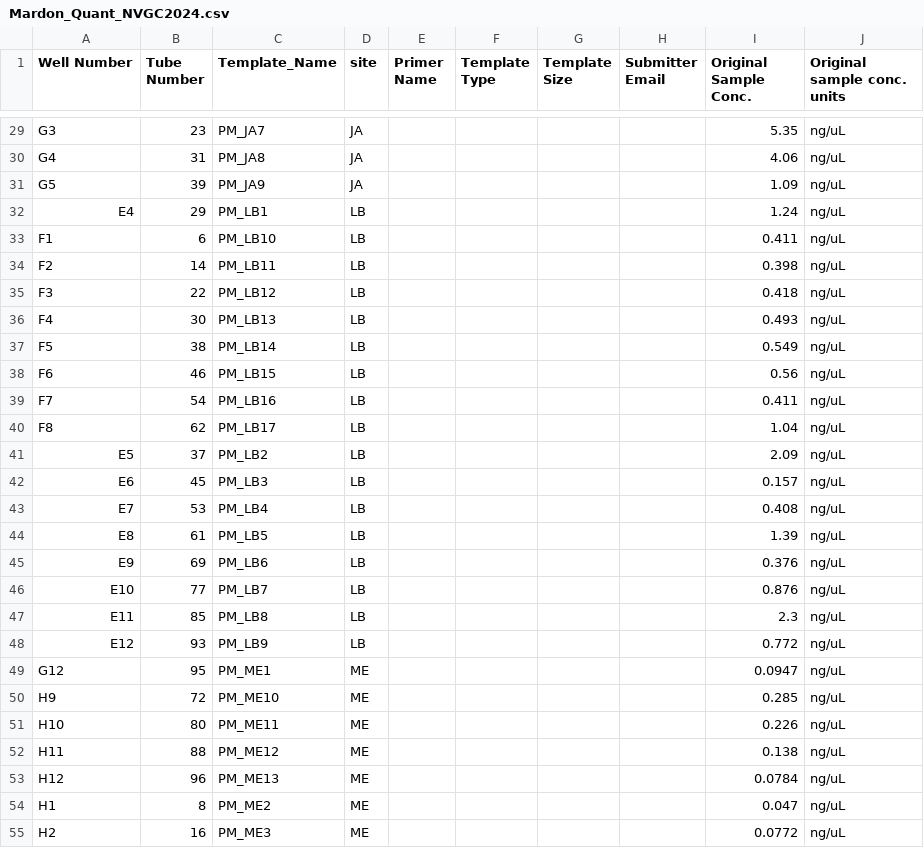
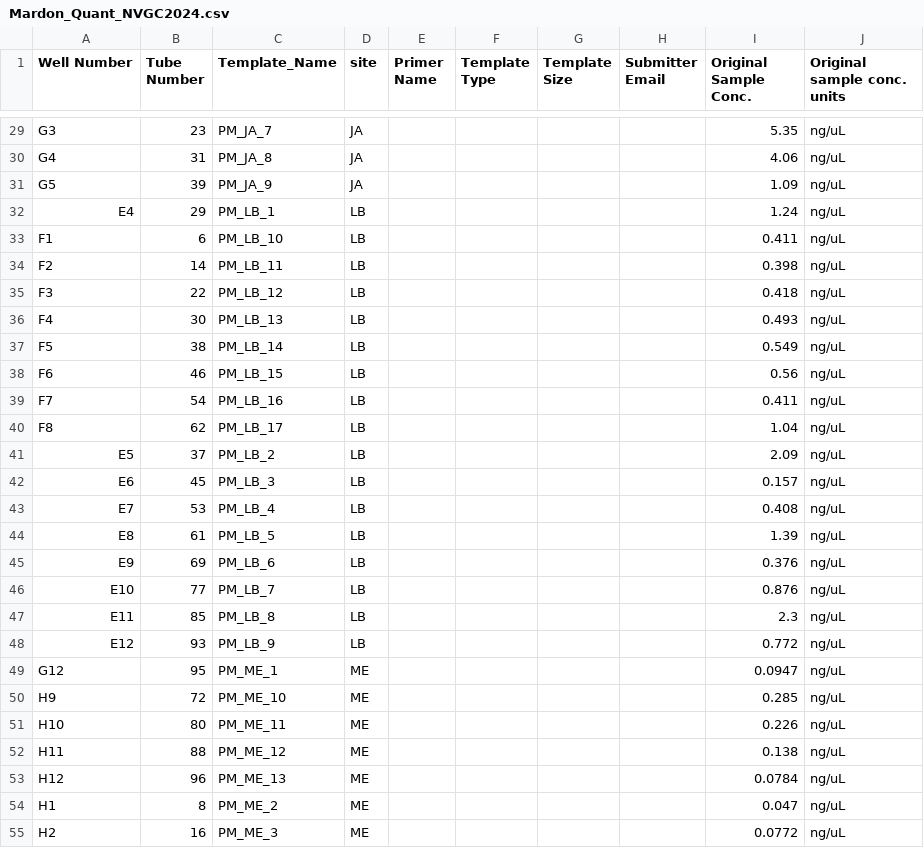
Before and after one commit to tparchman/POMA, a CSV file: Mardon_Quant_NVGC2024.csv, drawn as a sheet; only a part is shown, gaps mark what is left out; the diff covers the shown part only; the diff names each change by its address in the sheet, - before the commit and + after, or states it on an @@ line.

```diff
--- a/Mardon_Quant_NVGC2024.csv
+++ b/Mardon_Quant_NVGC2024.csv
-C29 (Template_Name): PM_JA7
+C29 (Template_Name): PM_JA_7
-C30 (Template_Name): PM_JA8
+C30 (Template_Name): PM_JA_8
-C31 (Template_Name): PM_JA9
+C31 (Template_Name): PM_JA_9
-C32 (Template_Name): PM_LB1
+C32 (Template_Name): PM_LB_1
-C33 (Template_Name): PM_LB10
+C33 (Template_Name): PM_LB_10
-C34 (Template_Name): PM_LB11
+C34 (Template_Name): PM_LB_11
-C35 (Template_Name): PM_LB12
+C35 (Template_Name): PM_LB_12
-C36 (Template_Name): PM_LB13
+C36 (Template_Name): PM_LB_13
-C37 (Template_Name): PM_LB14
+C37 (Template_Name): PM_LB_14
-C38 (Template_Name): PM_LB15
+C38 (Template_Name): PM_LB_15
-C39 (Template_Name): PM_LB16
+C39 (Template_Name): PM_LB_16
-C40 (Template_Name): PM_LB17
+C40 (Template_Name): PM_LB_17
-C41 (Template_Name): PM_LB2
+C41 (Template_Name): PM_LB_2
-C42 (Template_Name): PM_LB3
+C42 (Template_Name): PM_LB_3
-C43 (Template_Name): PM_LB4
+C43 (Template_Name): PM_LB_4
-C44 (Template_Name): PM_LB5
+C44 (Template_Name): PM_LB_5
-C45 (Template_Name): PM_LB6
+C45 (Template_Name): PM_LB_6
-C46 (Template_Name): PM_LB7
+C46 (Template_Name): PM_LB_7
-C47 (Template_Name): PM_LB8
+C47 (Template_Name): PM_LB_8
-C48 (Template_Name): PM_LB9
+C48 (Template_Name): PM_LB_9
-C49 (Template_Name): PM_ME1
+C49 (Template_Name): PM_ME_1
-C50 (Template_Name): PM_ME10
+C50 (Template_Name): PM_ME_10
-C51 (Template_Name): PM_ME11
+C51 (Template_Name): PM_ME_11
-C52 (Template_Name): PM_ME12
+C52 (Template_Name): PM_ME_12
-C53 (Template_Name): PM_ME13
+C53 (Template_Name): PM_ME_13
-C54 (Template_Name): PM_ME2
+C54 (Template_Name): PM_ME_2
-C55 (Template_Name): PM_ME3
+C55 (Template_Name): PM_ME_3
```
Also changed, not shown: 65 edited cells elsewhere in this file, 1 other file.
